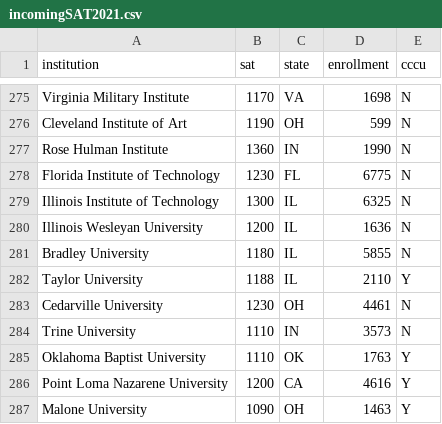
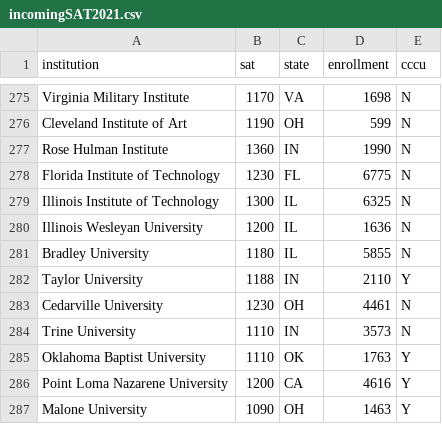
Before and after one commit to mathsco/mathsco.github.io, a CSV file: teaching/data/csv/incomingSAT2021.csv, drawn as a sheet; only a part is shown, gaps mark what is left out.

Commit message:
edit SAT data for colleges and universities

```diff
--- a/teaching/data/csv/incomingSAT2021.csv
+++ b/teaching/data/csv/incomingSAT2021.csv
@@ -281,3 +281,3 @@ institution,sat,state,enrollment,cccu
 "Bradley University",1180,IL,5855,N
-"Taylor University",1188,IL,2110,Y
+"Taylor University",1188,IN,2110,Y
 "Cedarville University",1230,OH,4461,N
```
